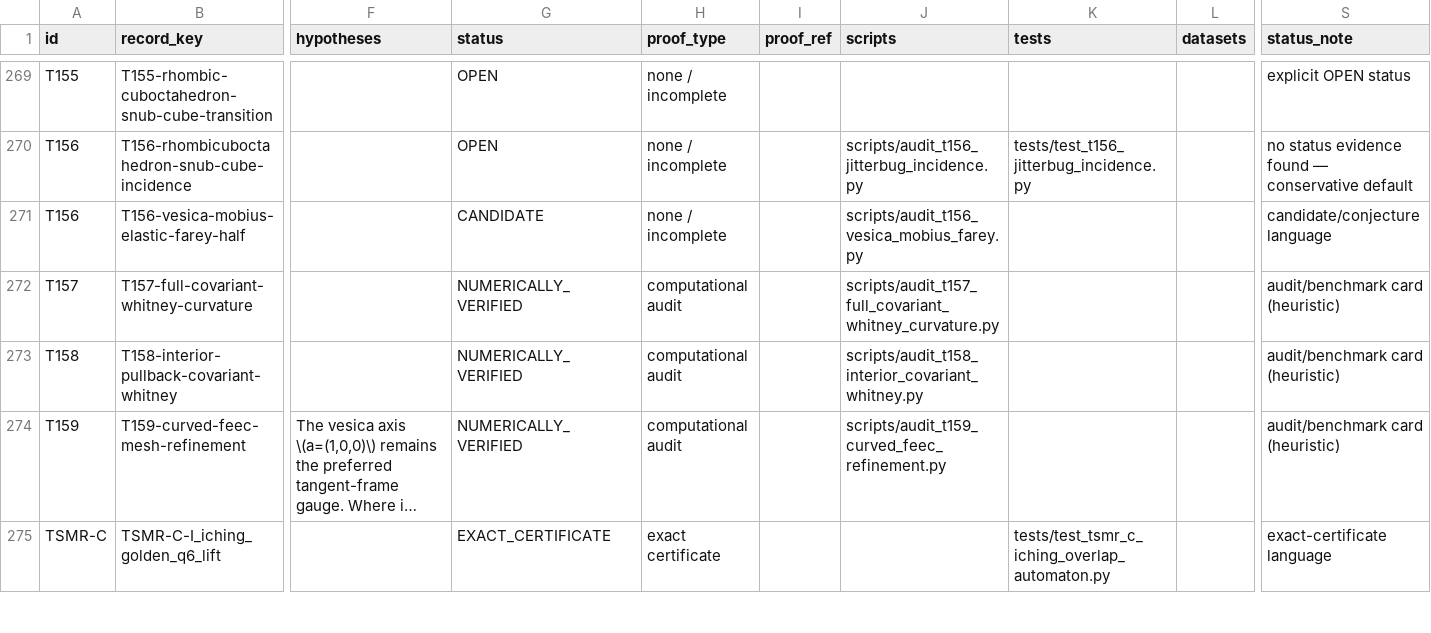
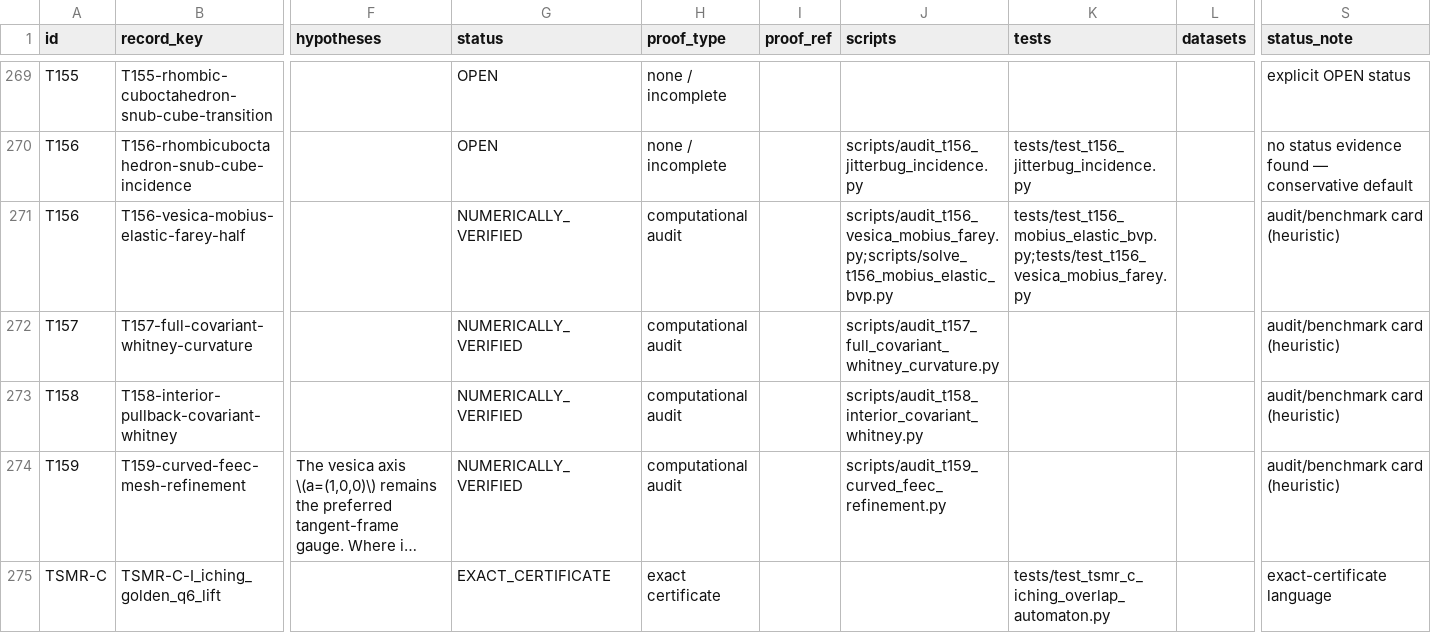
Before and after one commit to fabianleonaressi95/theorem, a CSV file: docs/THEOREM_MASTER_REGISTER.csv, drawn as a sheet; only a part is shown, gaps mark what is left out; long unchanged cells end in …; the diff names each change by its address in the sheet, - before the commit and + after, or states it on an @@ line.

Commit message:
Extend T156 with AUTO-07p Vesica–Möbius elastic BVP (#567)
* Add finite-width Mobius elastic BVP solver for T156

* Add tests for T156 Mobius elastic BVP formulation

* Add focused T156 finite-width elastic BVP workflow

* Document Vesica aspect-ratio candidate and finite-width Mobius BVP

* Update T156 with finite-width elastic BVP implementation status

* Index T156 finite-width Mobius elastic BVP

* Register T156 finite-width Mobius BVP script and tests

* Run T156 algebra and finite-width elastic BVP audits

* Enable T156 BVP audit on future pull requests

* Regularize the Mobius developable edge singularity in T156 BVP

* Document T156 edge-margin regularization and solver references

* Sync T156 generated register row with scripts and tests

* Sync generated T156 theorem master register

* Expose T156 script and test paths to the master-register generator

* Match generated T156 CSV quoting exactly

* Correct T156 BVP endpoint sign from constitutive identity

* Test constitutive-consistent T156 endpoint sign

* Record source sign inconsistency in published Mobius BVP boundary data

* Seed T156 elastic BVP from constitutive and balance equations

* Remove unused seed derivative in T156 BVP solver

* Assert T156 initial BVP seed satisfies all boundary conditions

* Add AUTO-07p Fortran equations for T156 Möbius BVP

* Add AUTO-07p continuation constants for T156

* Add AUTO-07p run script for T156 Möbius BVP

* Use AUTO-07p continuation for T156 singular Möbius BVP

* Trigger T156 AUTO continuation when Fortran model files change

* Document AUTO-07p continuation as primary T156 elastic solver

* Index AUTO-07p continuation solver for T156

* Build AUTO-07p serially to preserve Fortran module dependencies

* Start AUTO T156 continuation at a safer endpoint regularization

* Reduce AUTO continuation step and extend T156 endpoint continuation

* Update T156 AUTO endpoint continuation schedule

* Target the T156 near-singular regularized Mobius BVP directly

* Configure direct AUTO solve at T156 kappa endpoint 0.005

* Document direct near-singular AUTO BVP target

* Trigger direct near-singular T156 AUTO BVP run

```diff
--- a/docs/THEOREM_MASTER_REGISTER.csv
+++ b/docs/THEOREM_MASTER_REGISTER.csv
-G271 (status): CANDIDATE
+G271 (status): NUMERICALLY_VERIFIED
-H271 (proof_type): none / incomplete
+H271 (proof_type): computational audit
-J271 (scripts): scripts/audit_t156_vesica_mobius_farey.py
+J271 (scripts): scripts/audit_t156_vesica_mobius_farey.py;scripts/solve_t156_mobius_elastic_bvp.py
-K271 (tests): (empty)
+K271 (tests): tests/test_t156_mobius_elastic_bvp.py;tests/test_t156_vesica_mobius_farey.py
-S271 (status_note): candidate/conjecture language
+S271 (status_note): audit/benchmark card (heuristic)
```
Also changed, not shown: 9 other files.
